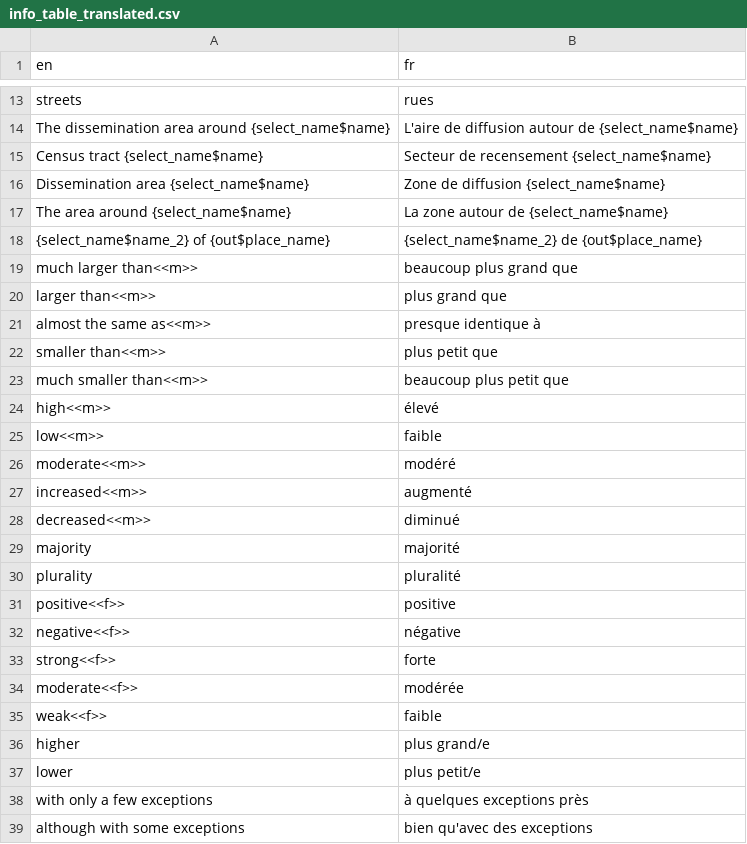
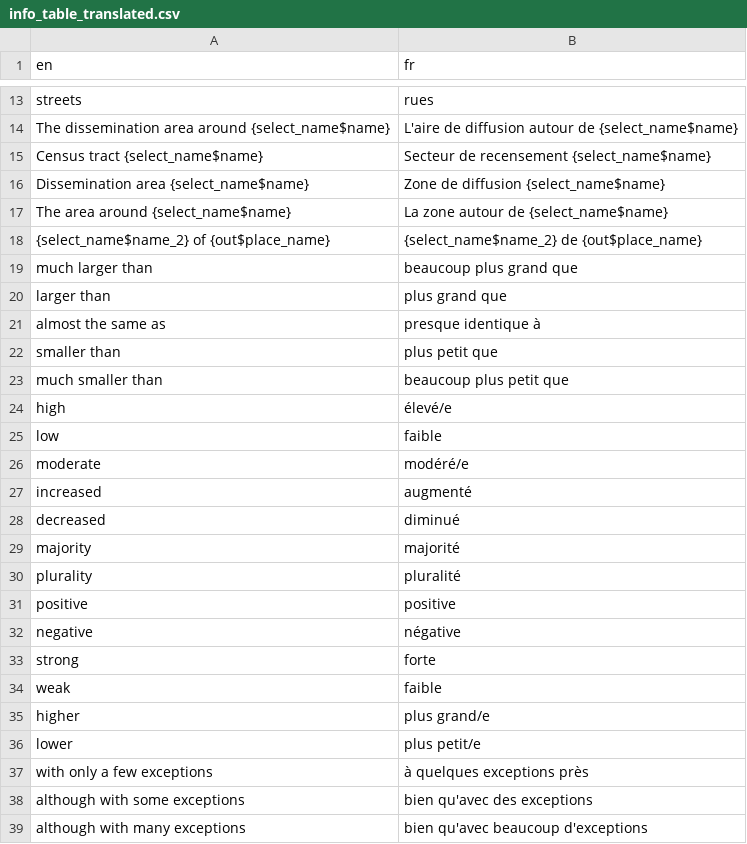
Before and after one commit to Curbcut/curbcut-montreal, a CSV file: dev/translation/csv/info_table_translated.csv, drawn as a sheet; only a part is shown, gaps mark what is left out; the shorter side is filled out with more unchanged rows; the diff covers the shown part only.

```diff
--- a/dev/translation/csv/info_table_translated.csv
+++ b/dev/translation/csv/info_table_translated.csv
@@ -18,19 +18,18 @@ The area around {select_name$name},La zone autour de {select_name$name}
 {select_name$name_2} of {out$place_name},{select_name$name_2} de {out$place_name}
-much larger than<<m>>,beaucoup plus grand que
-larger than<<m>>,plus grand que
-almost the same as<<m>>,presque identique à
-smaller than<<m>>,plus petit que
-much smaller than<<m>>,beaucoup plus petit que
-high<<m>>,élevé
-low<<m>>,faible
-moderate<<m>>,modéré
-increased<<m>>,augmenté
-decreased<<m>>,diminué
+much larger than,beaucoup plus grand que
+larger than,plus grand que
+almost the same as,presque identique à
+smaller than,plus petit que
+much smaller than,beaucoup plus petit que
+high,élevé/e
+low,faible
+moderate,modéré/e
+increased,augmenté
+decreased,diminué
 majority,majorité
 plurality,pluralité
-positive<<f>>,positive
-negative<<f>>,négative
-strong<<f>>,forte
-moderate<<f>>,modérée
-weak<<f>>,faible
+positive,positive
+negative,négative
+strong,forte
+weak,faible
 higher,plus grand/e
```
Also changed, not shown: 11 added rows, 5 removed rows and 10 edited cells elsewhere in this file, 12 other files.
